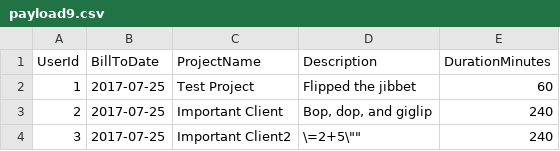
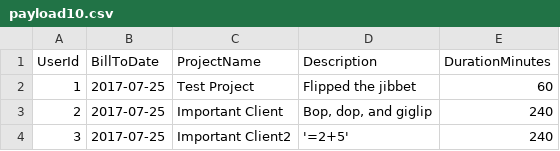
Before and after one commit to debshubrac/csv-injection, a CSV file: payload10.csv (was payload9.csv), drawn as a sheet.

Commit message:
Update and rename payload9.csv to payload10.csv

```diff
--- a/payload9.csv
+++ b/payload10.csv
@@ -3,2 +3,2 @@ UserId,BillToDate,ProjectName,Description,DurationMinutes
 2,2017-07-25,Important Client,"Bop, dop, and giglip", 240
-3,2017-07-25,Important Client2,"\"=2+5\"", 240
+3,2017-07-25,Important Client2,'=2+5', 240
```
